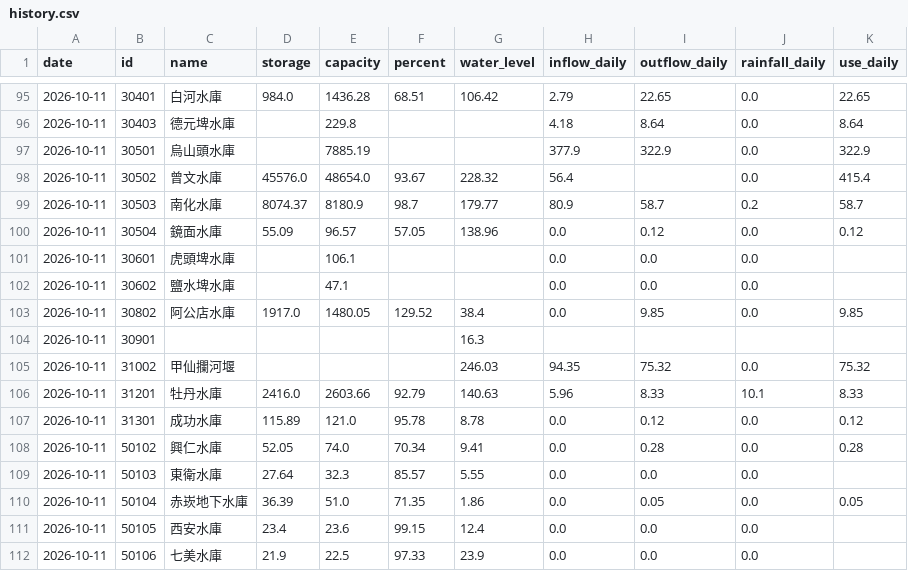
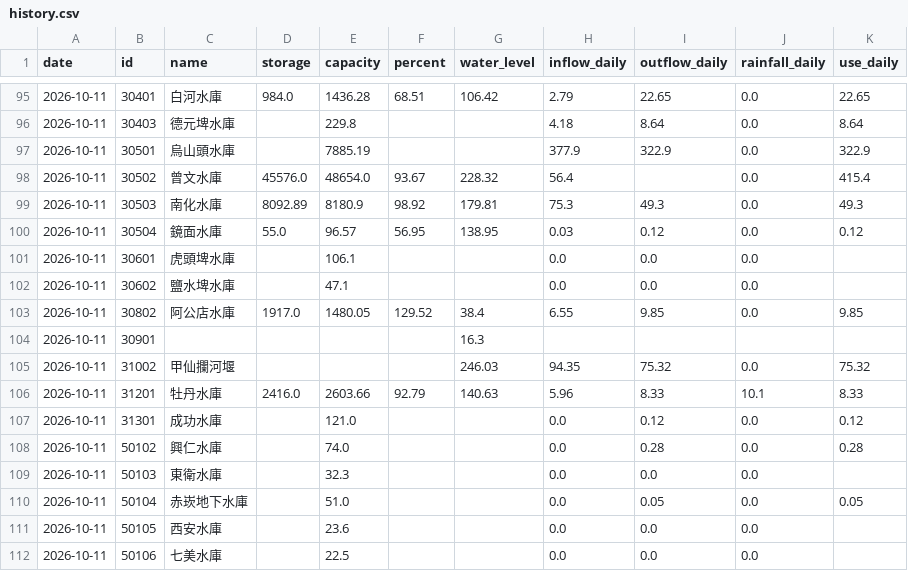
Before and after one commit to test21test21/taiwan-reservoir, a CSV file: data/history.csv, drawn as a sheet; only a part is shown, gaps mark what is left out; the diff covers the shown part only.

```diff
--- a/data/history.csv
+++ b/data/history.csv
@@ -98,7 +98,7 @@ date,id,name,storage,capacity,percent,water_level,inflow_daily,outflow_daily,rai
 2026-10-11,30502,曾文水庫,45576.0,48654.0,93.67,228.32,56.4,,0.0,415.4
-2026-10-11,30503,南化水庫,8074.37,8180.9,98.7,179.77,80.9,58.7,0.2,58.7
-2026-10-11,30504,鏡面水庫,55.09,96.57,57.05,138.96,0.0,0.12,0.0,0.12
+2026-10-11,30503,南化水庫,8092.89,8180.9,98.92,179.81,75.3,49.3,0.0,49.3
+2026-10-11,30504,鏡面水庫,55.0,96.57,56.95,138.95,0.03,0.12,0.0,0.12
 2026-10-11,30601,虎頭埤水庫,,106.1,,,0.0,0.0,0.0,
 2026-10-11,30602,鹽水埤水庫,,47.1,,,0.0,0.0,0.0,
-2026-10-11,30802,阿公店水庫,1917.0,1480.05,129.52,38.4,0.0,9.85,0.0,9.85
+2026-10-11,30802,阿公店水庫,1917.0,1480.05,129.52,38.4,6.55,9.85,0.0,9.85
 2026-10-11,30901,,,,,16.3,,,,
@@ -106,7 +106,7 @@ date,id,name,storage,capacity,percent,water_level,inflow_daily,outflow_daily,rai
 2026-10-11,31201,牡丹水庫,2416.0,2603.66,92.79,140.63,5.96,8.33,10.1,8.33
-2026-10-11,31301,成功水庫,115.89,121.0,95.78,8.78,0.0,0.12,0.0,0.12
-2026-10-11,50102,興仁水庫,52.05,74.0,70.34,9.41,0.0,0.28,0.0,0.28
-2026-10-11,50103,東衛水庫,27.64,32.3,85.57,5.55,0.0,0.0,0.0,
-2026-10-11,50104,赤崁地下水庫,36.39,51.0,71.35,1.86,0.0,0.05,0.0,0.05
-2026-10-11,50105,西安水庫,23.4,23.6,99.15,12.4,0.0,0.0,0.0,
-2026-10-11,50106,七美水庫,21.9,22.5,97.33,23.9,0.0,0.0,0.0,
+2026-10-11,31301,成功水庫,,121.0,,,0.0,0.12,0.0,0.12
+2026-10-11,50102,興仁水庫,,74.0,,,0.0,0.28,0.0,0.28
+2026-10-11,50103,東衛水庫,,32.3,,,0.0,0.0,0.0,
+2026-10-11,50104,赤崁地下水庫,,51.0,,,0.0,0.05,0.0,0.05
+2026-10-11,50105,西安水庫,,23.6,,,0.0,0.0,0.0,
+2026-10-11,50106,七美水庫,,22.5,,,0.0,0.0,0.0,
```
Also changed, not shown: 73 edited cells elsewhere in this file, 3 other files.
